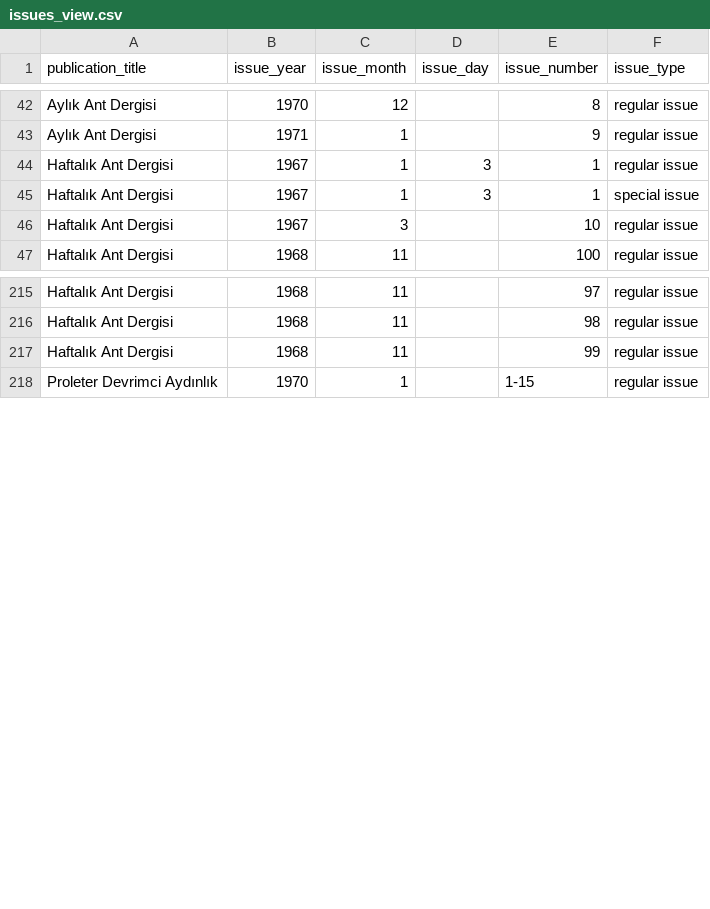
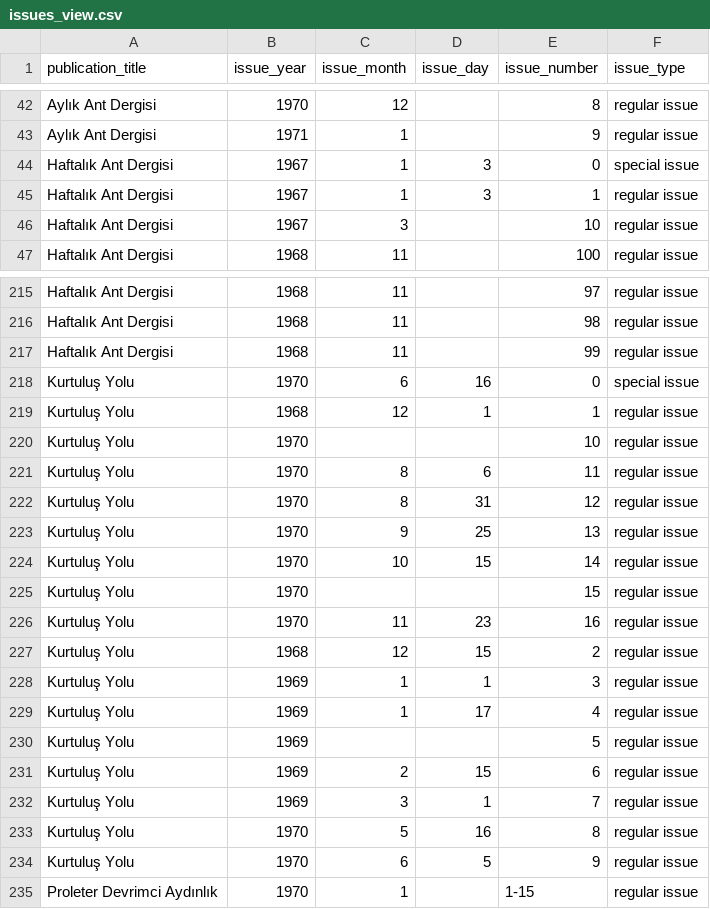
Before and after one commit to ACortellari/ACortellari.github.io, a CSV file: tpc/Sources Database/issues_view.csv, drawn as a sheet; only a part is shown, gaps mark what is left out; removed rows and columns are numbered as before the commit, all else as after; the diff names each change by its address in the sheet, - before the commit and + after, or states it on an @@ line.

Commit message:
add 1 more publication

```diff
--- a/tpc/Sources Database/issues_view.csv
+++ b/tpc/Sources Database/issues_view.csv
+row 44: Haftalık Ant Dergisi | 1967 | 1 | 3 | 0 | special issue
-row 45: Haftalık Ant Dergisi | 1967 | 1 | 3 | 1 | special issue
+row 218: Kurtuluş Yolu | 1970 | 6 | 16 | 0 | special issue
+row 219: Kurtuluş Yolu | 1968 | 12 | 1 | 1 | regular issue
+row 220: Kurtuluş Yolu | 1970 |  |  | 10 | regular issue
+row 221: Kurtuluş Yolu | 1970 | 8 | 6 | 11 | regular issue
+row 222: Kurtuluş Yolu | 1970 | 8 | 31 | 12 | regular issue
+row 223: Kurtuluş Yolu | 1970 | 9 | 25 | 13 | regular issue
+row 224: Kurtuluş Yolu | 1970 | 10 | 15 | 14 | regular issue
+row 225: Kurtuluş Yolu | 1970 |  |  | 15 | regular issue
+row 226: Kurtuluş Yolu | 1970 | 11 | 23 | 16 | regular issue
+row 227: Kurtuluş Yolu | 1968 | 12 | 15 | 2 | regular issue
+row 228: Kurtuluş Yolu | 1969 | 1 | 1 | 3 | regular issue
+row 229: Kurtuluş Yolu | 1969 | 1 | 17 | 4 | regular issue
+row 230: Kurtuluş Yolu | 1969 |  |  | 5 | regular issue
+row 231: Kurtuluş Yolu | 1969 | 2 | 15 | 6 | regular issue
+row 232: Kurtuluş Yolu | 1969 | 3 | 1 | 7 | regular issue
+row 233: Kurtuluş Yolu | 1970 | 5 | 16 | 8 | regular issue
+row 234: Kurtuluş Yolu | 1970 | 6 | 5 | 9 | regular issue
```
Also changed, not shown: tpc/Sources Database/publications_view.csv, 9 other files.
